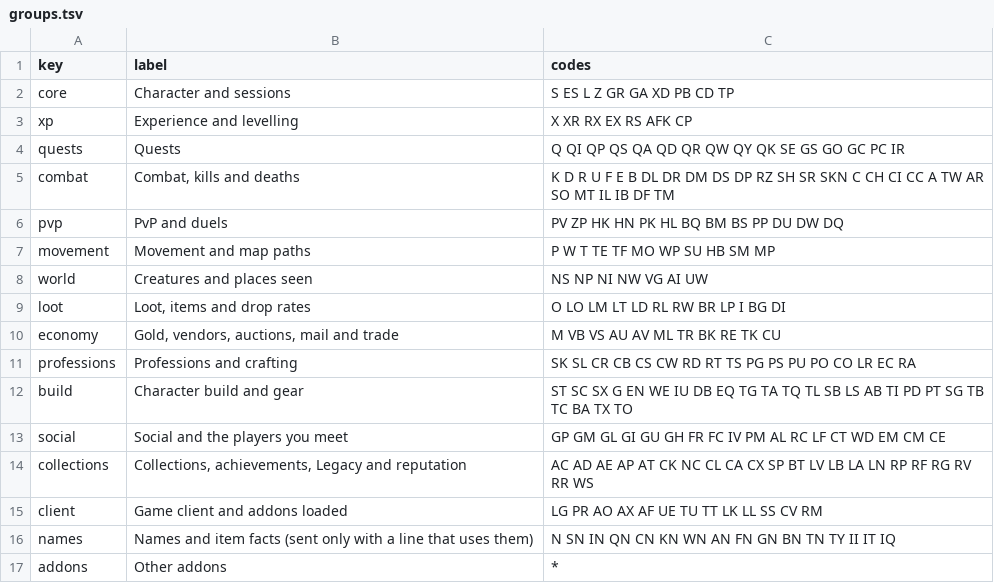
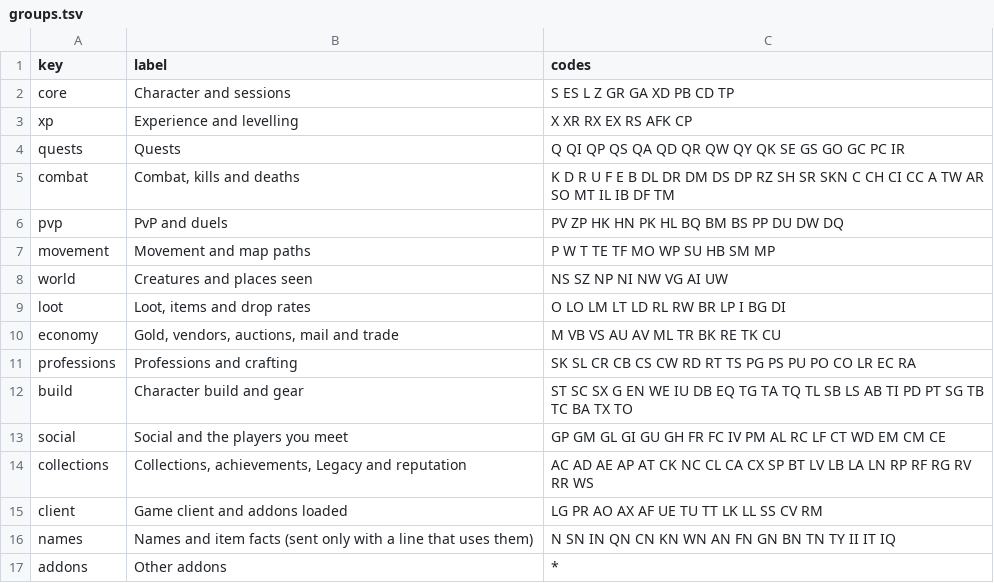
Before and after one commit to Medalink/scarlet-web, a TSV file: docs/groups.tsv, drawn as a sheet.

Commit message:
The site and the sharing groups know Scarlet's new SZ subzone line
Scarlet now writes an SZ line the first time a character enters each subzone
(Medalink/scarlet#1), so the Survey map gets points on maps with no client
place table. This teaches the site's data-codes list the new code and adds SZ
to the world sharing group, so check-groups still agrees with FORMAT.md.

What changes: static-site/tools/build-data.mjs lists SZ in Movement and travel
with its own sentence; assets/format-data.js regenerated from Scarlet main
(227 -> 228 codes, capture counts unchanged); docs/groups.tsv gains SZ in
world.

Unchanged on purpose: no other group moves, no code is renamed, and the
generated capture counts stay as they were.

Verification: node static-site/tools/build-data.mjs ran against the shipped
Scarlet checkout and reported 228 codes in 16 groups with all data points
accounted for; the diff shows only the SZ entry added.

```diff
--- a/docs/groups.tsv
+++ b/docs/groups.tsv
@@ -7,3 +7,3 @@ pvp	PvP and duels	PV ZP HK HN PK HL BQ BM BS PP DU DW DQ
 movement	Movement and map paths	P W T TE TF MO WP SU HB SM MP
-world	Creatures and places seen	NS NP NI NW VG AI UW
+world	Creatures and places seen	NS SZ NP NI NW VG AI UW
 loot	Loot, items and drop rates	O LO LM LT LD RL RW BR LP I BG DI
```
Also changed, not shown: 2 other files.
